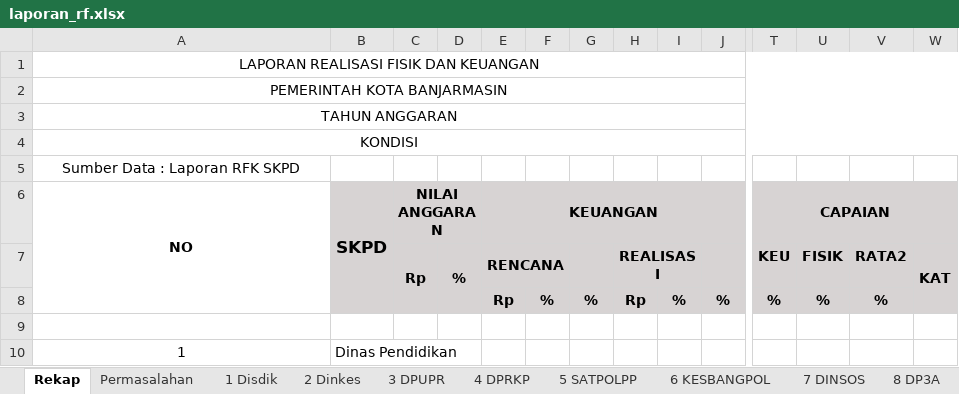
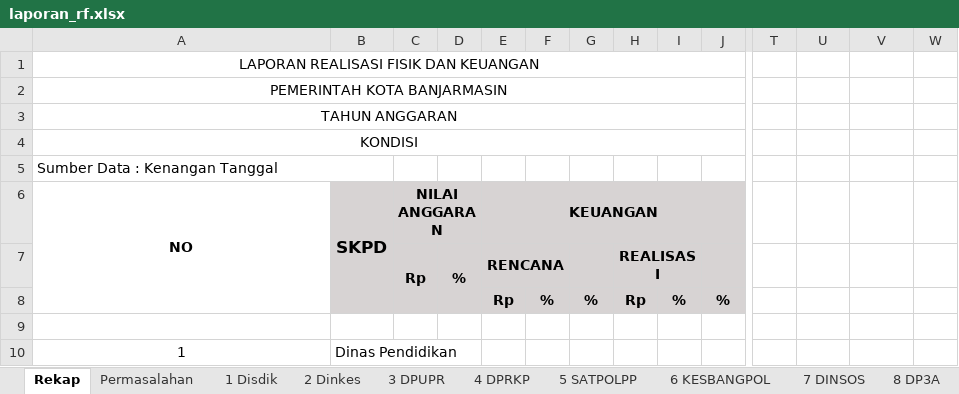
Before and after one commit to asrani27/ipb, an Excel workbook: public/excel/laporan_rf.xlsx, sheet Rekap, drawn as a sheet; only a part is shown, gaps mark what is left out; values as stored, in another font and other column widths than the file's, no borders; the diff names each change by its address in the sheet, - before the commit and + after, or states it on an @@ line.

```diff
--- a/public/excel/laporan_rf.xlsx (sheet Rekap)
+++ b/public/excel/laporan_rf.xlsx (sheet Rekap)
-A1:W1 merged
+A1:S1 merged
-A2:W2 merged
+A2:S2 merged
-A3:W3 merged
+A3:S3 merged
-A4:W4 merged
+A4:S4 merged
-A5 (NO): Sumber Data : Laporan RFK SKPD
+A5 (NO): Sumber Data : Kenangan Tanggal
-A5 alignment: center
+A5 alignment: left
+A5:B5 merged
-T6: CAPAIAN
+T6: (empty)
-T6:W8 fill: #D7D3D3
+T6:W8 fill: none
-T6:W6 merged
-T7: KEU
+T7: (empty)
-U7: FISIK
+U7: (empty)
-V7: RATA2
+V7: (empty)
-W7: KAT
+W7: (empty)
-W7:W8 merged
-T8: %
+T8: (empty)
-U8: %
+U8: (empty)
-V8: %
+V8: (empty)
```
Also changed, not shown: sheet 1 Disdik, sheet 8 DP3A, sheet 2 Dinkes, sheet 6 KESBANGPOL, sheet 7 DINSOS, sheet 9 DKP3, 35 more sheets, 7 other files.
